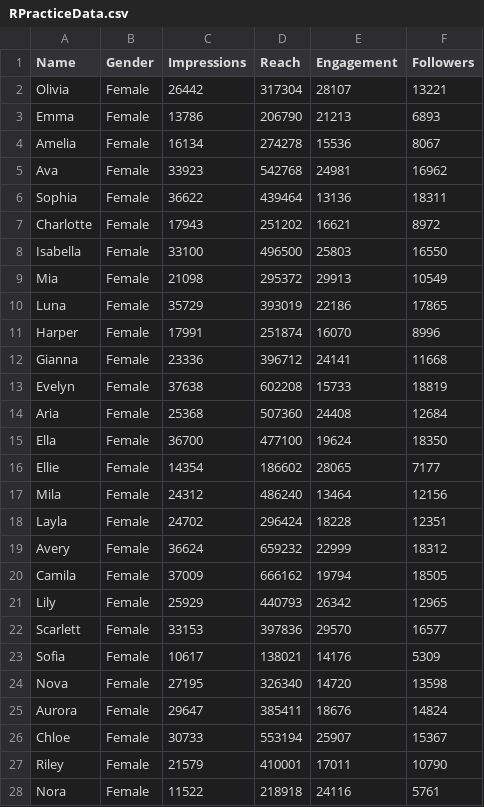
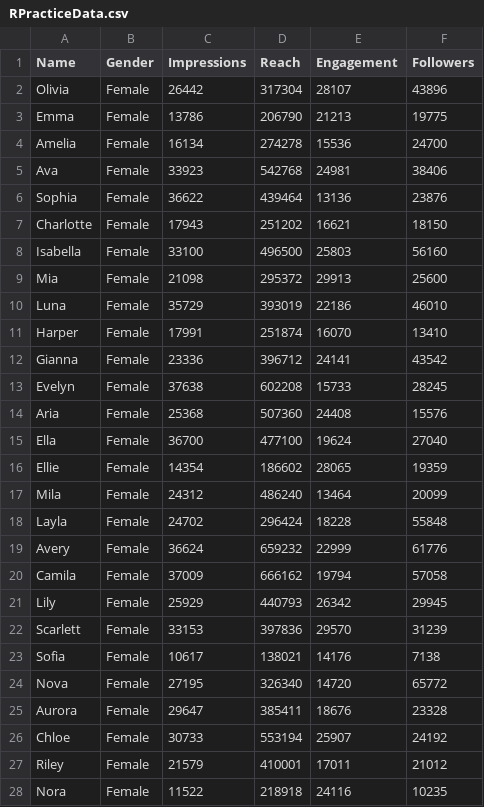
Before and after one commit to tylergimple/Analytic-Repo, a CSV file: RPracticeData.csv, drawn as a sheet; only a part is shown; the diff covers the shown part only.

Commit message:
Add files via upload

```diff
--- a/RPracticeData.csv
+++ b/RPracticeData.csv
@@ -2,27 +2,27 @@
-Olivia,Female,26442,317304,28107,13221
-Emma,Female,13786,206790,21213,6893
-Amelia,Female,16134,274278,15536,8067
-Ava,Female,33923,542768,24981,16962
-Sophia,Female,36622,439464,13136,18311
-Charlotte,Female,17943,251202,16621,8972
-Isabella,Female,33100,496500,25803,16550
-Mia,Female,21098,295372,29913,10549
-Luna,Female,35729,393019,22186,17865
-Harper,Female,17991,251874,16070,8996
-Gianna,Female,23336,396712,24141,11668
-Evelyn,Female,37638,602208,15733,18819
-Aria,Female,25368,507360,24408,12684
-Ella,Female,36700,477100,19624,18350
-Ellie,Female,14354,186602,28065,7177
-Mila,Female,24312,486240,13464,12156
-Layla,Female,24702,296424,18228,12351
-Avery,Female,36624,659232,22999,18312
-Camila,Female,37009,666162,19794,18505
-Lily,Female,25929,440793,26342,12965
-Scarlett,Female,33153,397836,29570,16577
-Sofia,Female,10617,138021,14176,5309
-Nova,Female,27195,326340,14720,13598
-Aurora,Female,29647,385411,18676,14824
-Chloe,Female,30733,553194,25907,15367
-Riley,Female,21579,410001,17011,10790
-Nora,Female,11522,218918,24116,5761
+Olivia,Female,26442,317304,28107,43896,,
+Emma,Female,13786,206790,21213,19775,,
+Amelia,Female,16134,274278,15536,24700,,
+Ava,Female,33923,542768,24981,38406,,
+Sophia,Female,36622,439464,13136,23876,,
+Charlotte,Female,17943,251202,16621,18150,,
+Isabella,Female,33100,496500,25803,56160,,
+Mia,Female,21098,295372,29913,25600,,
+Luna,Female,35729,393019,22186,46010,,
+Harper,Female,17991,251874,16070,13410,,
+Gianna,Female,23336,396712,24141,43542,,
+Evelyn,Female,37638,602208,15733,28245,,
+Aria,Female,25368,507360,24408,15576,,
+Ella,Female,36700,477100,19624,27040,,
+Ellie,Female,14354,186602,28065,19359,,
+Mila,Female,24312,486240,13464,20099,,
+Layla,Female,24702,296424,18228,55848,,
+Avery,Female,36624,659232,22999,61776,,
+Camila,Female,37009,666162,19794,57058,,
+Lily,Female,25929,440793,26342,29945,,
+Scarlett,Female,33153,397836,29570,31239,,
+Sofia,Female,10617,138021,14176,7138,,
+Nova,Female,27195,326340,14720,65772,,
+Aurora,Female,29647,385411,18676,23328,,
+Chloe,Female,30733,553194,25907,24192,,
+Riley,Female,21579,410001,17011,21012,,
+Nora,Female,11522,218918,24116,10235,,
```
Also changed, not shown: 48 edited cells elsewhere in this file.
